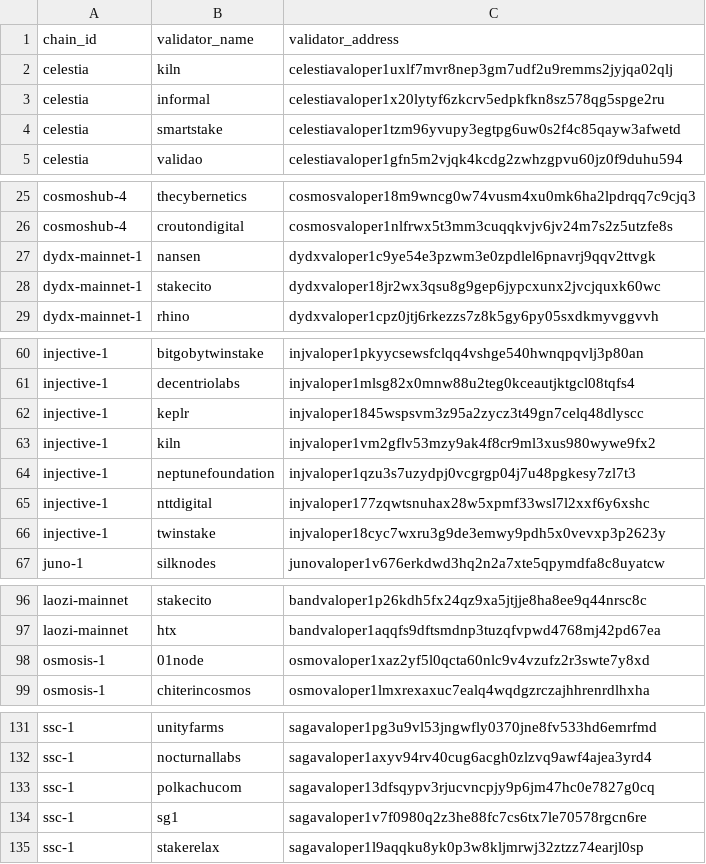
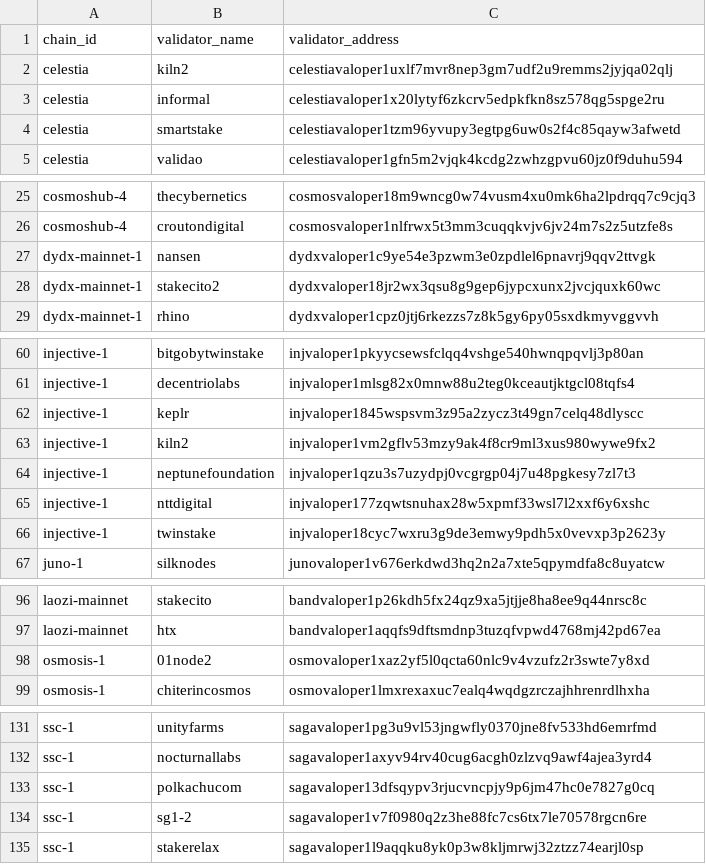
Before and after one commit to Stride-Labs/stride, a CSV file: app/upgrades/v32/validator_weights/new_validators.csv, drawn as a sheet; only a part is shown, gaps mark what is left out.

Commit message:
upgrade handler

```diff
--- a/app/upgrades/v32/validator_weights/new_validators.csv
+++ b/app/upgrades/v32/validator_weights/new_validators.csv
@@ -1,3 +1,3 @@
 chain_id,validator_name,validator_address
-celestia,kiln,celestiavaloper1uxlf7mvr8nep3gm7udf2u9remms2jyjqa02qlj
+celestia,kiln2,celestiavaloper1uxlf7mvr8nep3gm7udf2u9remms2jyjqa02qlj
 celestia,informal,celestiavaloper1x20lytyf6zkcrv5edpkfkn8sz578qg5spge2ru
@@ -27,3 +27,3 @@ cosmoshub-4,croutondigital,cosmosvaloper1nlfrwx5t3mm3cuqqkvjv6jv24m7s2z5utzfe8s
 dydx-mainnet-1,nansen,dydxvaloper1c9ye54e3pzwm3e0zpdlel6pnavrj9qqv2ttvgk
-dydx-mainnet-1,stakecito,dydxvaloper18jr2wx3qsu8g9gep6jypcxunx2jvcjquxk60wc
+dydx-mainnet-1,stakecito2,dydxvaloper18jr2wx3qsu8g9gep6jypcxunx2jvcjquxk60wc
 dydx-mainnet-1,rhino,dydxvaloper1cpz0jtj6rkezzs7z8k5gy6py05sxdkmyvggvvh
@@ -62,3 +62,3 @@ injective-1,decentriolabs,injvaloper1mlsg82x0mnw88u2teg0kceautjktgcl08tqfs4
 injective-1,keplr,injvaloper1845wspsvm3z95a2zycz3t49gn7celq48dlyscc
-injective-1,kiln,injvaloper1vm2gflv53mzy9ak4f8cr9ml3xus980wywe9fx2
+injective-1,kiln2,injvaloper1vm2gflv53mzy9ak4f8cr9ml3xus980wywe9fx2
 injective-1,neptunefoundation,injvaloper1qzu3s7uzydpj0vcgrgp04j7u48pgkesy7zl7t3
@@ -97,3 +97,3 @@ laozi-mainnet,stakecito,bandvaloper1p26kdh5fx24qz9xa5jtjje8ha8ee9q44nrsc8c
 laozi-mainnet,htx,bandvaloper1aqqfs9dftsmdnp3tuzqfvpwd4768mj42pd67ea
-osmosis-1,01node,osmovaloper1xaz2yf5l0qcta60nlc9v4vzufz2r3swte7y8xd
+osmosis-1,01node2,osmovaloper1xaz2yf5l0qcta60nlc9v4vzufz2r3swte7y8xd
 osmosis-1,chiterincosmos,osmovaloper1lmxrexaxuc7ealq4wqdgzrczajhhrenrdlhxha
@@ -133,3 +133,3 @@ ssc-1,nocturnallabs,sagavaloper1axyv94rv40cug6acgh0zlzvq9awf4ajea3yrd4
 ssc-1,polkachucom,sagavaloper13dfsqypv3rjucvncpjy9p6jm47hc0e7827g0cq
-ssc-1,sg1,sagavaloper1v7f0980q2z3he88fc7cs6tx7le70578rgcn6re
+ssc-1,sg1-2,sagavaloper1v7f0980q2z3he88fc7cs6tx7le70578rgcn6re
 ssc-1,stakerelax,sagavaloper1l9aqqku8yk0p3w8kljmrwj32ztzz74earjl0sp
```
Also changed, not shown: 4 other files.
